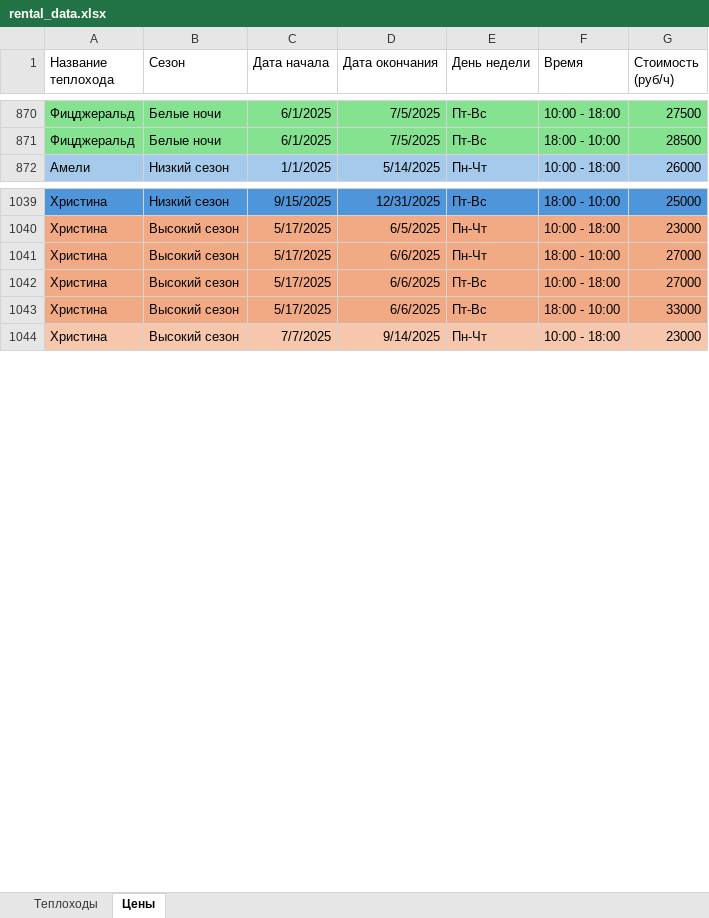
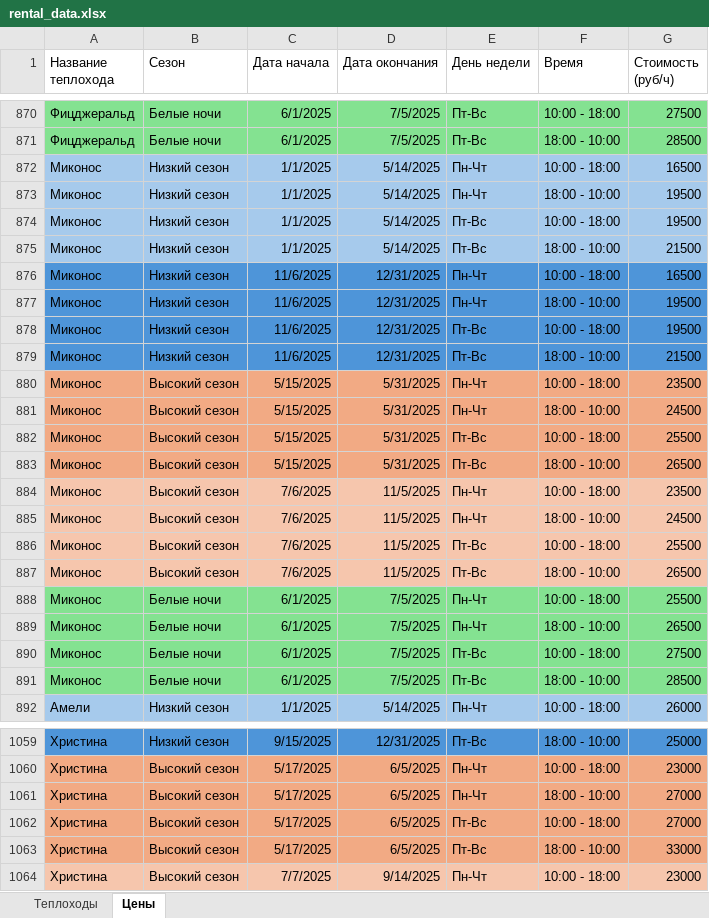
Before and after one commit to diodao/NaviBot, an Excel workbook: rental_data.xlsx, sheet Цены, drawn as a sheet; only a part is shown, gaps mark what is left out; values as stored, in another font and other column widths than the file's, no borders; addresses are those after the commit; the diff covers the shown part only; the diff names each change by its address in the sheet, - before the commit and + after, or states it on an @@ line.

Commit message:
Добавлены 3 теплохода, мелкие правки

```diff
--- a/rental_data.xlsx (sheet Цены)
+++ b/rental_data.xlsx (sheet Цены)
+row 872: Миконос | Низкий сезон | 1/1/2025 | 5/14/2025 | Пн-Чт | 10:00 - 18:00 | 16500
+row 873: Миконос | Низкий сезон | 1/1/2025 | 5/14/2025 | Пн-Чт | 18:00 - 10:00 | 19500
+row 874: Миконос | Низкий сезон | 1/1/2025 | 5/14/2025 | Пт-Вс | 10:00 - 18:00 | 19500
+row 875: Миконос | Низкий сезон | 1/1/2025 | 5/14/2025 | Пт-Вс | 18:00 - 10:00 | 21500
+row 876: Миконос | Низкий сезон | 11/6/2025 | 12/31/2025 | Пн-Чт | 10:00 - 18:00 | 16500
+row 877: Миконос | Низкий сезон | 11/6/2025 | 12/31/2025 | Пн-Чт | 18:00 - 10:00 | 19500
+row 878: Миконос | Низкий сезон | 11/6/2025 | 12/31/2025 | Пт-Вс | 10:00 - 18:00 | 19500
+row 879: Миконос | Низкий сезон | 11/6/2025 | 12/31/2025 | Пт-Вс | 18:00 - 10:00 | 21500
+row 880: Миконос | Высокий сезон | 5/15/2025 | 5/31/2025 | Пн-Чт | 10:00 - 18:00 | 23500
+row 881: Миконос | Высокий сезон | 5/15/2025 | 5/31/2025 | Пн-Чт | 18:00 - 10:00 | 24500
+row 882: Миконос | Высокий сезон | 5/15/2025 | 5/31/2025 | Пт-Вс | 10:00 - 18:00 | 25500
+row 883: Миконос | Высокий сезон | 5/15/2025 | 5/31/2025 | Пт-Вс | 18:00 - 10:00 | 26500
+row 884: Миконос | Высокий сезон | 7/6/2025 | 11/5/2025 | Пн-Чт | 10:00 - 18:00 | 23500
+row 885: Миконос | Высокий сезон | 7/6/2025 | 11/5/2025 | Пн-Чт | 18:00 - 10:00 | 24500
+row 886: Миконос | Высокий сезон | 7/6/2025 | 11/5/2025 | Пт-Вс | 10:00 - 18:00 | 25500
+row 887: Миконос | Высокий сезон | 7/6/2025 | 11/5/2025 | Пт-Вс | 18:00 - 10:00 | 26500
+row 888: Миконос | Белые ночи | 6/1/2025 | 7/5/2025 | Пн-Чт | 10:00 - 18:00 | 25500
+row 889: Миконос | Белые ночи | 6/1/2025 | 7/5/2025 | Пн-Чт | 18:00 - 10:00 | 26500
+row 890: Миконос | Белые ночи | 6/1/2025 | 7/5/2025 | Пт-Вс | 10:00 - 18:00 | 27500
+row 891: Миконос | Белые ночи | 6/1/2025 | 7/5/2025 | Пт-Вс | 18:00 - 10:00 | 28500
-D1061:D1063 (Дата окончания): 6/6/2025
+D1061:D1063 (Дата окончания): 6/5/2025
```
Also changed, not shown: 50 added rows elsewhere in this sheet, sheet Теплоходы.
